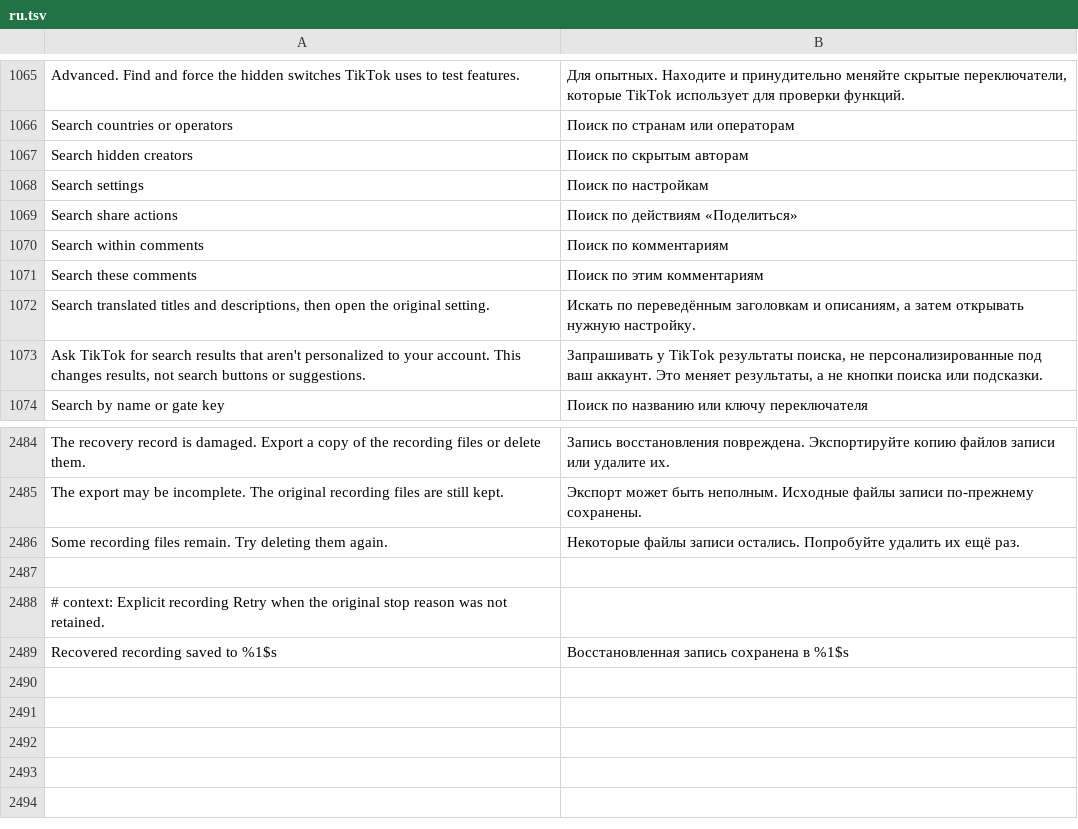
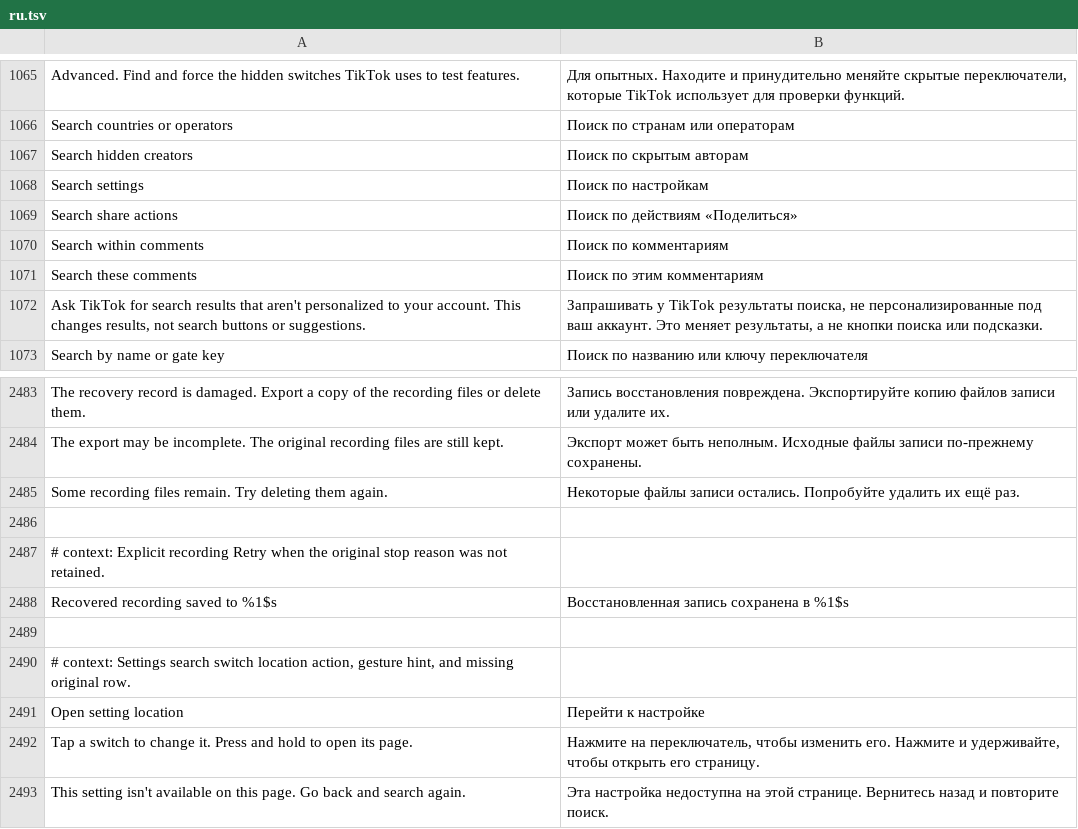
Before and after one commit to Nezumi-2711/HushFeed, a TSV file: extensions/tiktok/src/main/l10n/ru.tsv, drawn as a sheet; only a part is shown, gaps mark what is left out.

Commit message:
feat(settings): open a search switch at its original location

```diff
--- a/extensions/tiktok/src/main/l10n/ru.tsv
+++ b/extensions/tiktok/src/main/l10n/ru.tsv
@@ -1071,3 +1071,2 @@ Search within comments	Поиск по комментариям
 Search these comments	Поиск по этим комментариям
-Search translated titles and descriptions, then open the original setting.	Искать по переведённым заголовкам и описаниям, а затем открывать нужную настройку.
 Ask TikTok for search results that aren't personalized to your account. This changes results, not search buttons or suggestions.	Запрашивать у TikTok результаты поиска, не персонализированные под ваш аккаунт. Это меняет результаты, а не кнопки поиска или подсказки.
@@ -2489 +2488,6 @@ Some recording files remain. Try deleting them again.	Некоторые фай
 Recovered recording saved to %1$s	Восстановленная запись сохранена в %1$s
+
+# context: Settings search switch location action, gesture hint, and missing original row.
+Open setting location	Перейти к настройке
+Tap a switch to change it. Press and hold to open its page.	Нажмите на переключатель, чтобы изменить его. Нажмите и удерживайте, чтобы открыть его страницу.
+This setting isn't available on this page. Go back and search again.	Эта настройка недоступна на этой странице. Вернитесь назад и повторите поиск.
```
Also changed, not shown: extensions/tiktok/src/main/l10n/az.tsv, extensions/tiktok/src/main/l10n/de.tsv, 31 other files.
